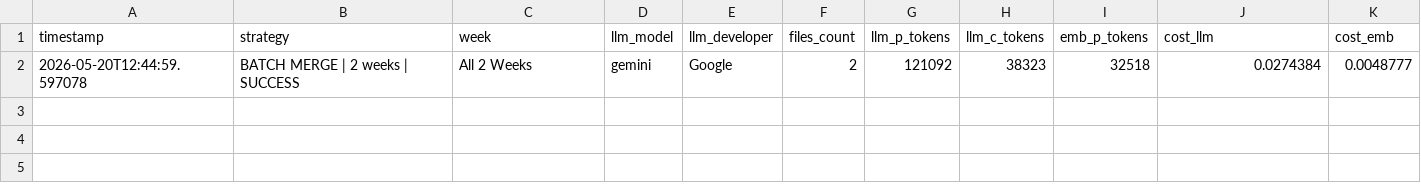
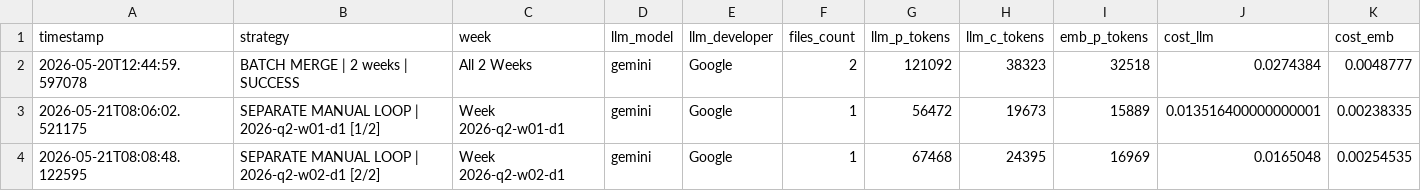
Before and after one commit to PaulTitto/SABOT, a CSV file: experiment_results_final_code.csv, drawn as a sheet; only a part is shown; rows hold the shown columns only; the diff names each change by its address in the sheet, - before the commit and + after, or states it on an @@ line.

```diff
--- a/experiment_results_final_code.csv
+++ b/experiment_results_final_code.csv
+row 3: 2026-05-21T08:06:02.521175 | SEPARATE MANUAL LOOP | 2026-q2-w01-d1 [1/2] | Week 2026-q2-w01-d1 | gemini | Google | 1 | 56472 | 19673 | 15889 | 0.013516400000000001 | 0.00238335
+row 4: 2026-05-21T08:08:48.122595 | SEPARATE MANUAL LOOP | 2026-q2-w02-d1 [2/2] | Week 2026-q2-w02-d1 | gemini | Google | 1 | 67468 | 24395 | 16969 | 0.0165048 | 0.00254535
```
Also changed, not shown: 4 other files.
